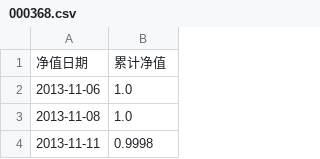
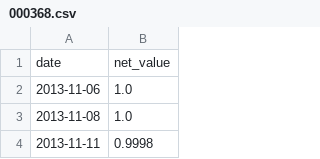
Before and after one commit to alexhanl/my-trade, a CSV file: data/000368.csv, drawn as a sheet; only a part is shown; the diff covers the shown part only.

```diff
--- a/data/000368.csv
+++ b/data/000368.csv
@@ -1,2 +1,2 @@
-净值日期,累计净值
+date,net_value
 2013-11-06,1.0
```
Also changed, not shown: 98 added rows elsewhere in this file, data/000187.csv, data/000216.csv, 7 other files.
